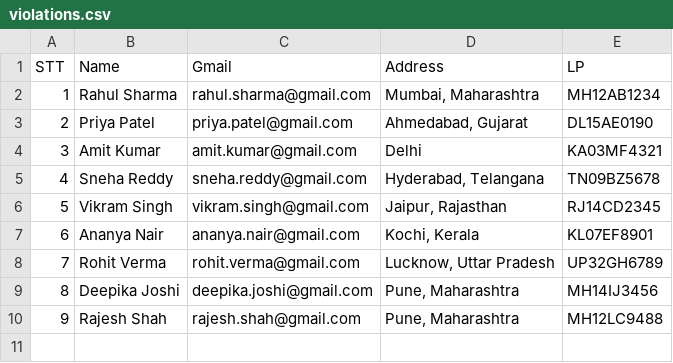
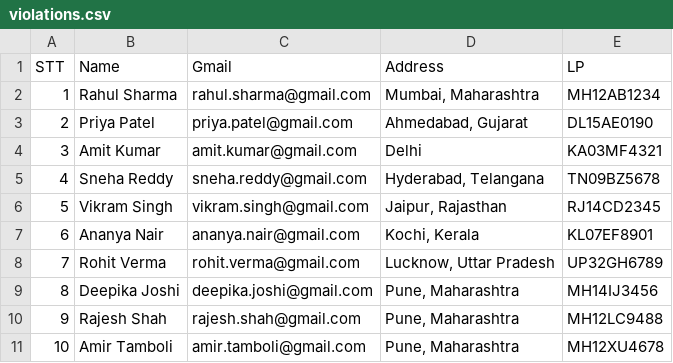
Before and after one commit to amydosomething/helmet_LP, a CSV file: violations.csv, drawn as a sheet; the diff names each change by its address in the sheet, - before the commit and + after, or states it on an @@ line.

```diff
--- a/violations.csv
+++ b/violations.csv
+row 11: 10 | Amir Tamboli | amir.tamboli@gmail.com | Pune, Maharashtra | MH12XU4678
```
Also changed, not shown: violation_certain.csv, 4 other files.
